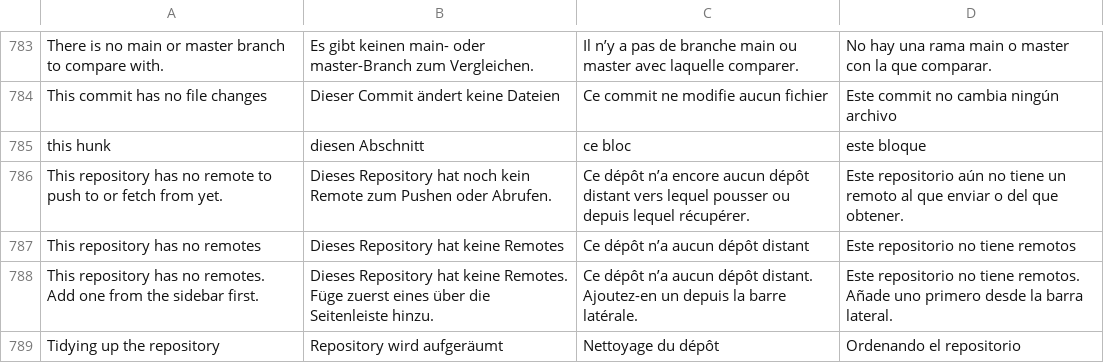
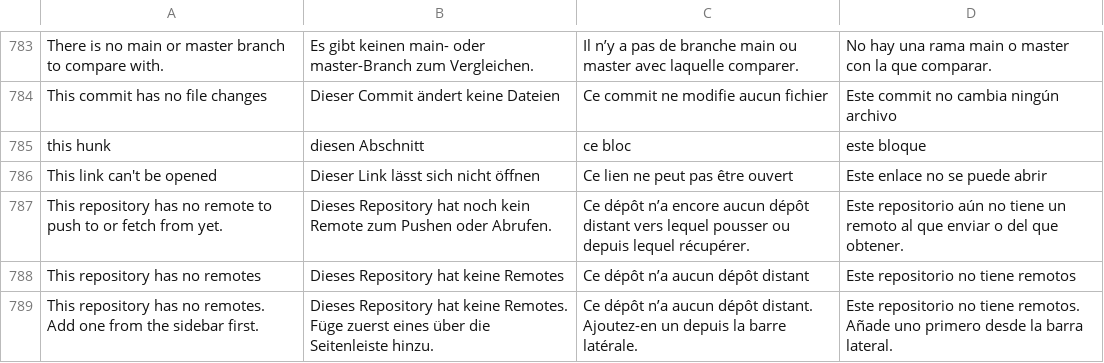
Before and after one commit to Jorgen-VikingGod/GitCraft, a TSV file: crates/gitcraft-ui/src/i18n/translations.tsv, drawn as a sheet; only a part is shown, gaps mark what is left out; the shorter side is filled out with more unchanged rows; the diff names each change by its address in the sheet, - before the commit and + after, or states it on an @@ line.

```diff
--- a/crates/gitcraft-ui/src/i18n/translations.tsv
+++ b/crates/gitcraft-ui/src/i18n/translations.tsv
+row 786: This link can't be opened | Dieser Link lässt sich nicht öffnen | Ce lien ne peut pas être ouvert | Este enlace no se puede abrir
```
Also changed, not shown: 5 other files.
